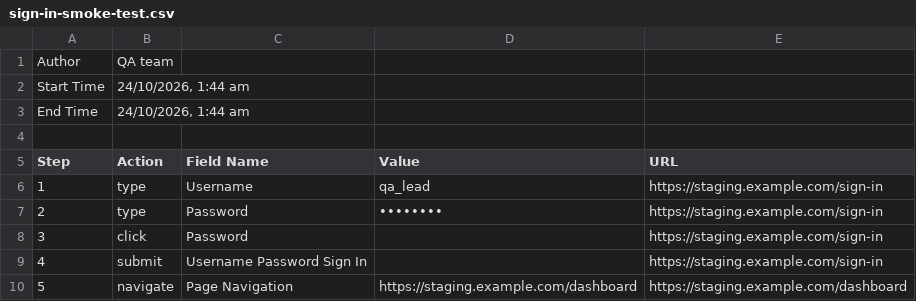
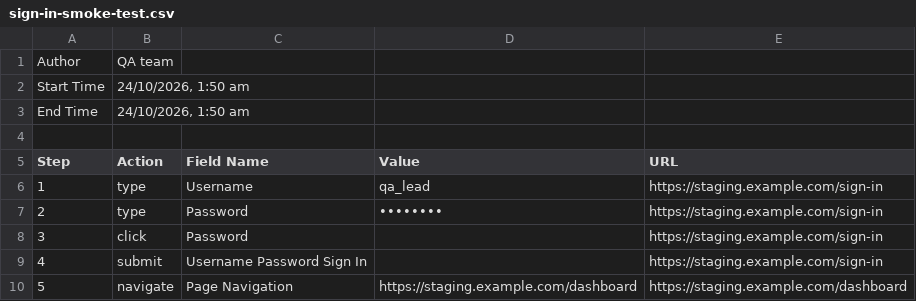
Before and after one commit to Nataraaj-Shanmugam/TestSnapper, a CSV file: docs/samples/sign-in-smoke-test.csv, drawn as a sheet.

```diff
--- a/docs/samples/sign-in-smoke-test.csv
+++ b/docs/samples/sign-in-smoke-test.csv
@@ -1,4 +1,4 @@
 "Author","QA team"
-"Start Time","24/10/2026, 1:44 am"
-"End Time","24/10/2026, 1:44 am"
+"Start Time","24/10/2026, 1:50 am"
+"End Time","24/10/2026, 1:50 am"
 
```
Also changed, not shown: 18 other files.
